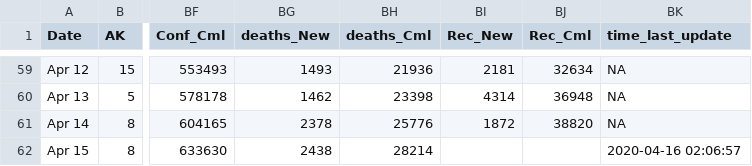
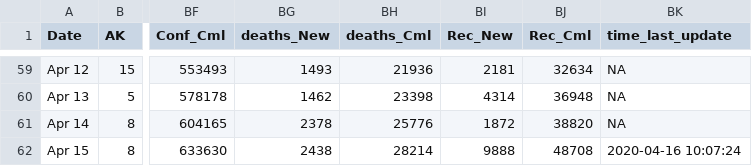
Before and after one commit to e3bo/COVID-19-DATA, a CSV file: US/US_wikipedia_cases_fatalities/UScases_by_state_wikipedia.csv, drawn as a sheet; only a part is shown, gaps mark what is left out; the diff names each change by its address in the sheet, - before the commit and + after, or states it on an @@ line.

```diff
--- a/US/US_wikipedia_cases_fatalities/UScases_by_state_wikipedia.csv
+++ b/US/US_wikipedia_cases_fatalities/UScases_by_state_wikipedia.csv
-BI62 (Rec_New): (empty)
+BI62 (Rec_New): 9888
-BJ62 (Rec_Cml): (empty)
+BJ62 (Rec_Cml): 48708
-BK62 (time_last_update): 2020-04-16 02:06:57
+BK62 (time_last_update): 2020-04-16 10:07:24
```
Also changed, not shown: US/US_wikipedia_cases_fatalities/USfatalities_by_state_wikipedia.csv.
